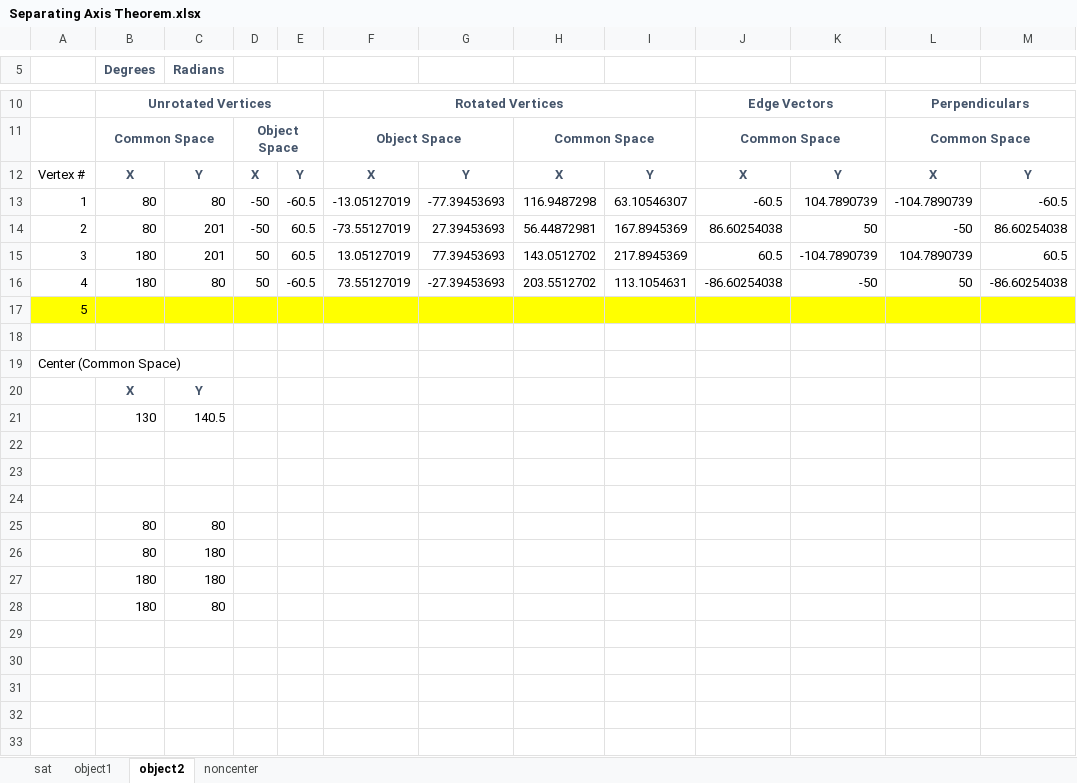
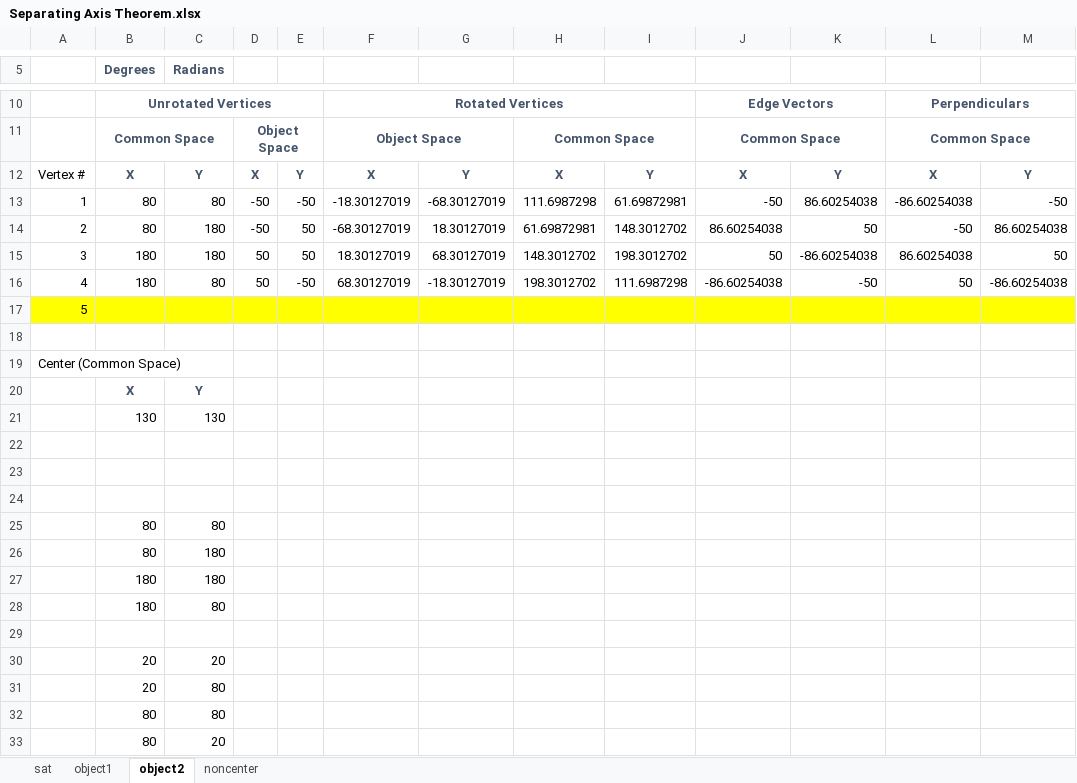
Before and after one commit to markolbert/ProgrammingUtilities, an Excel workbook: VisualUtilities/Separating Axis Theorem.xlsx, sheet object2, drawn as a sheet; only a part is shown, gaps mark what is left out; values as stored, in another font and other column widths than the file's, no borders; removed rows and columns are numbered as before the commit, all else as after; the diff names each change by its address in the sheet, - before the commit and + after, or states it on an @@ line.

```diff
--- a/VisualUtilities/Separating Axis Theorem.xlsx (sheet object2)
+++ b/VisualUtilities/Separating Axis Theorem.xlsx (sheet object2)
-row 13: 1 | 80 | 80 | -50 | -60.5 | -13.05127019 | -77.39453693 | 116.9487298 | 63.10546307 | -60.5 | 104.7890739 | -104.7890739 | -60.5
+row 13: 1 | 80 | 80 | -50 | -50 | -18.30127019 | -68.30127019 | 111.6987298 | 61.69872981 | -50 | 86.60254038 | -86.60254038 | -50
-C14 (Radians): 201
+C14 (Radians): 180
-E14: 60.5
+E14: 50
-F14: -73.55127019
+F14: -68.30127019
-G14: 27.39453693
+G14: 18.30127019
-H14: 56.44872981
+H14: 61.69872981
-I14: 167.8945369
+I14: 148.3012702
-row 15: 3 | 180 | 201 | 50 | 60.5 | 13.05127019 | 77.39453693 | 143.0512702 | 217.8945369 | 60.5 | -104.7890739 | 104.7890739 | 60.5
+row 15: 3 | 180 | 180 | 50 | 50 | 18.30127019 | 68.30127019 | 148.3012702 | 198.3012702 | 50 | -86.60254038 | 86.60254038 | 50
-E16: -60.5
+E16: -50
-F16: 73.55127019
+F16: 68.30127019
-G16: -27.39453693
+G16: -18.30127019
-H16: 203.5512702
+H16: 198.3012702
-I16: 113.1054631
+I16: 111.6987298
-C21 (Radians): 140.5
+C21 (Radians): 130
+row 29: (empty)
+row 30:  | 20 | 20
+row 31:  | 20 | 80
+row 32:  | 80 | 80
+row 33:  | 80 | 20
```
Also changed, not shown: sheet sat, charts or pictures, 6 other files.
